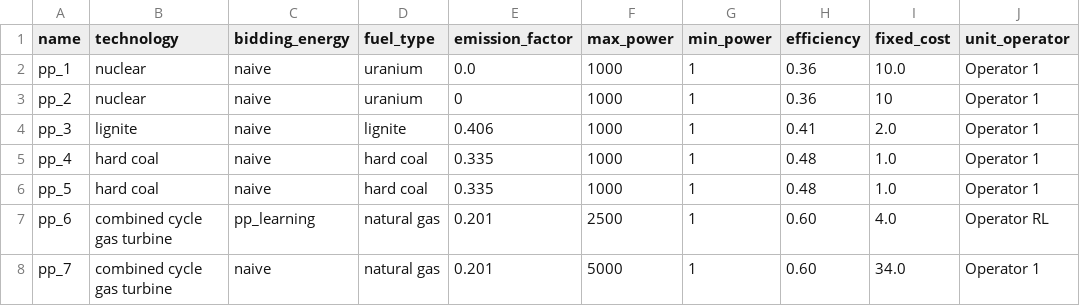
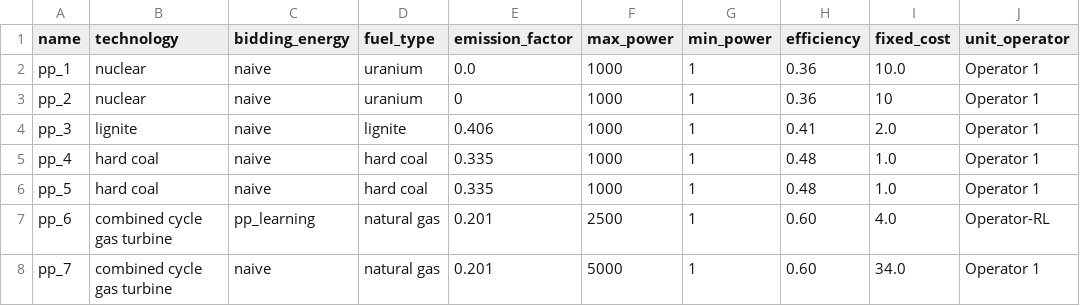
Before and after one commit to pdockery/assume, a CSV file: examples/inputs/example_02a/powerplant_units.csv, drawn as a sheet.

Commit message:
Add check, when to change operator name for learning units, change 'Operator RL' to 'Operator-RL'

```diff
--- a/examples/inputs/example_02a/powerplant_units.csv
+++ b/examples/inputs/example_02a/powerplant_units.csv
@@ -6,3 +6,3 @@ pp_4,hard coal,naive,hard coal,0.335,1000,1,0.48,1.0,Operator 1
 pp_5,hard coal,naive,hard coal,0.335,1000,1,0.48,1.0,Operator 1
-pp_6,combined cycle gas turbine,pp_learning,natural gas,0.201,2500,1,0.60,4.0,Operator RL
+pp_6,combined cycle gas turbine,pp_learning,natural gas,0.201,2500,1,0.60,4.0,Operator-RL
 pp_7,combined cycle gas turbine,naive,natural gas,0.201,5000,1,0.60,34.0,Operator 1
```
Also changed, not shown: 2 other files.
